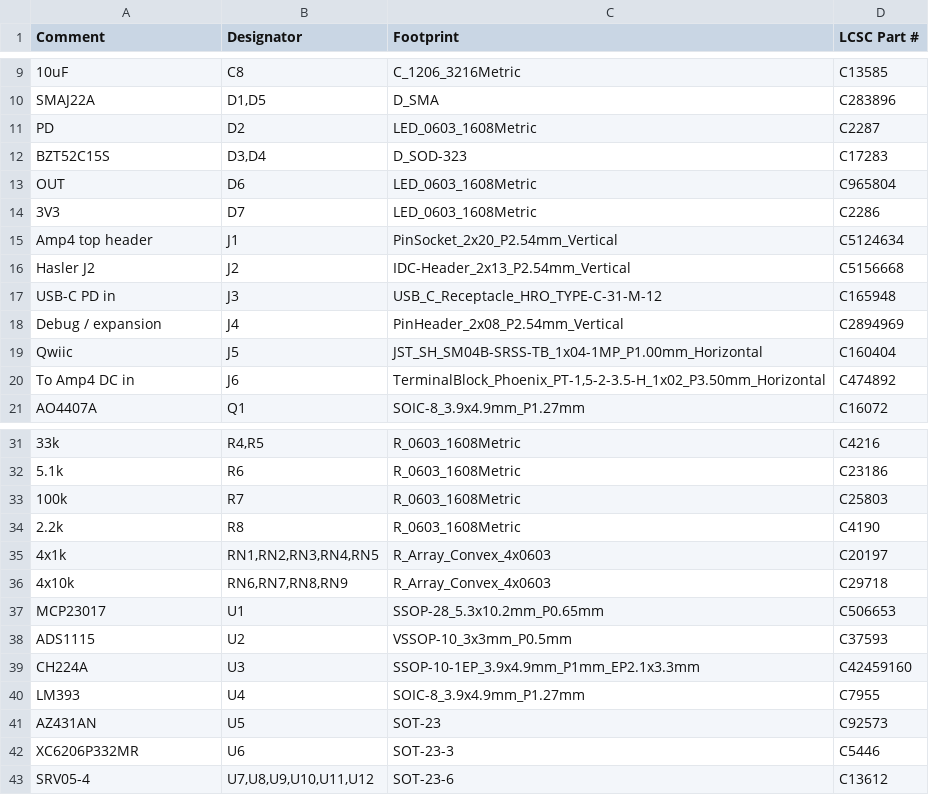
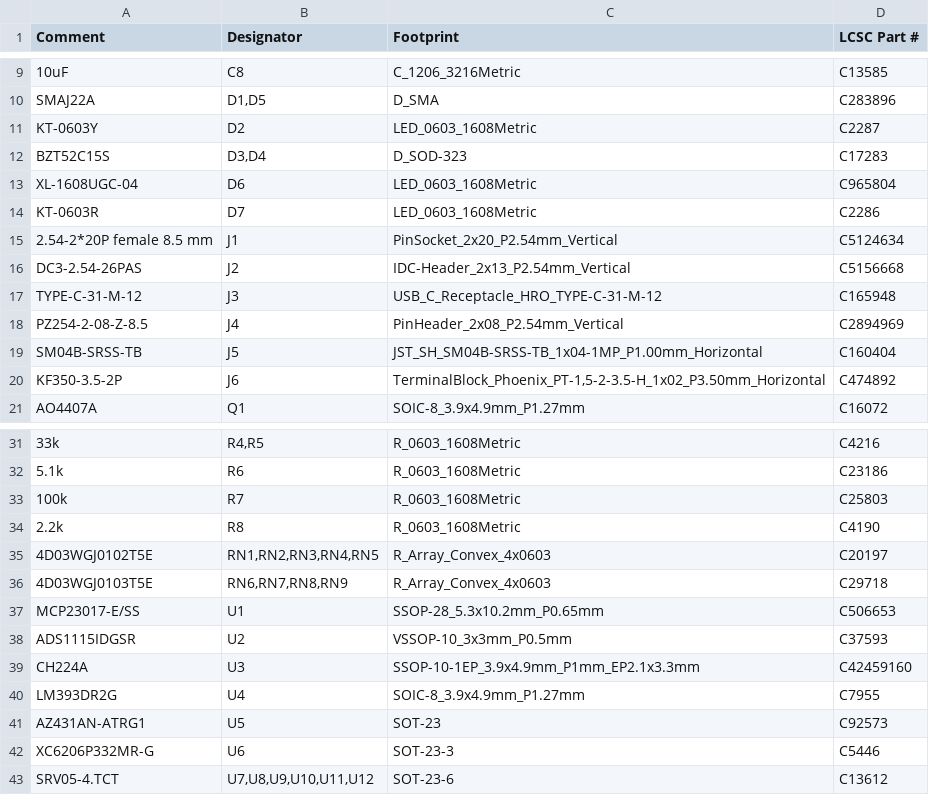
Before and after one commit to Delgado-Murphy/hasler, a CSV file: hardware/hat/fab/hasler-hat-bom.csv, drawn as a sheet; only a part is shown, gaps mark what is left out.

```diff
--- a/hardware/hat/fab/hasler-hat-bom.csv
+++ b/hardware/hat/fab/hasler-hat-bom.csv
@@ -10,12 +10,12 @@ Comment,Designator,Footprint,LCSC Part #
 SMAJ22A,"D1,D5",D_SMA,C283896
-PD,D2,LED_0603_1608Metric,C2287
+KT-0603Y,D2,LED_0603_1608Metric,C2287
 BZT52C15S,"D3,D4",D_SOD-323,C17283
-OUT,D6,LED_0603_1608Metric,C965804
-3V3,D7,LED_0603_1608Metric,C2286
-Amp4 top header,J1,PinSocket_2x20_P2.54mm_Vertical,C5124634
-Hasler J2,J2,IDC-Header_2x13_P2.54mm_Vertical,C5156668
-USB-C PD in,J3,USB_C_Receptacle_HRO_TYPE-C-31-M-12,C165948
-Debug / expansion,J4,PinHeader_2x08_P2.54mm_Vertical,C2894969
-Qwiic,J5,JST_SH_SM04B-SRSS-TB_1x04-1MP_P1.00mm_Horizontal,C160404
-To Amp4 DC in,J6,"TerminalBlock_Phoenix_PT-1,5-2-3.5-H_1x02_P3.50mm_Horizontal",C474892
+XL-1608UGC-04,D6,LED_0603_1608Metric,C965804
+KT-0603R,D7,LED_0603_1608Metric,C2286
+2.54-2*20P female 8.5 mm,J1,PinSocket_2x20_P2.54mm_Vertical,C5124634
+DC3-2.54-26PAS,J2,IDC-Header_2x13_P2.54mm_Vertical,C5156668
+TYPE-C-31-M-12,J3,USB_C_Receptacle_HRO_TYPE-C-31-M-12,C165948
+PZ254-2-08-Z-8.5,J4,PinHeader_2x08_P2.54mm_Vertical,C2894969
+SM04B-SRSS-TB,J5,JST_SH_SM04B-SRSS-TB_1x04-1MP_P1.00mm_Horizontal,C160404
+KF350-3.5-2P,J6,"TerminalBlock_Phoenix_PT-1,5-2-3.5-H_1x02_P3.50mm_Horizontal",C474892
 AO4407A,Q1,SOIC-8_3.9x4.9mm_P1.27mm,C16072
@@ -34,10 +34,10 @@ AO4407A,Q1,SOIC-8_3.9x4.9mm_P1.27mm,C16072
 2.2k,R8,R_0603_1608Metric,C4190
-4x1k,"RN1,RN2,RN3,RN4,RN5",R_Array_Convex_4x0603,C20197
-4x10k,"RN6,RN7,RN8,RN9",R_Array_Convex_4x0603,C29718
-MCP23017,U1,SSOP-28_5.3x10.2mm_P0.65mm,C506653
-ADS1115,U2,VSSOP-10_3x3mm_P0.5mm,C37593
+4D03WGJ0102T5E,"RN1,RN2,RN3,RN4,RN5",R_Array_Convex_4x0603,C20197
+4D03WGJ0103T5E,"RN6,RN7,RN8,RN9",R_Array_Convex_4x0603,C29718
+MCP23017-E/SS,U1,SSOP-28_5.3x10.2mm_P0.65mm,C506653
+ADS1115IDGSR,U2,VSSOP-10_3x3mm_P0.5mm,C37593
 CH224A,U3,SSOP-10-1EP_3.9x4.9mm_P1mm_EP2.1x3.3mm,C42459160
-LM393,U4,SOIC-8_3.9x4.9mm_P1.27mm,C7955
-AZ431AN,U5,SOT-23,C92573
-XC6206P332MR,U6,SOT-23-3,C5446
-SRV05-4,"U7,U8,U9,U10,U11,U12",SOT-23-6,C13612
+LM393DR2G,U4,SOIC-8_3.9x4.9mm_P1.27mm,C7955
+AZ431AN-ATRG1,U5,SOT-23,C92573
+XC6206P332MR-G,U6,SOT-23-3,C5446
+SRV05-4.TCT,"U7,U8,U9,U10,U11,U12",SOT-23-6,C13612
```
Also changed, not shown: hardware/hat/fab/hasler-hat-cpl.csv, 8 other files.
